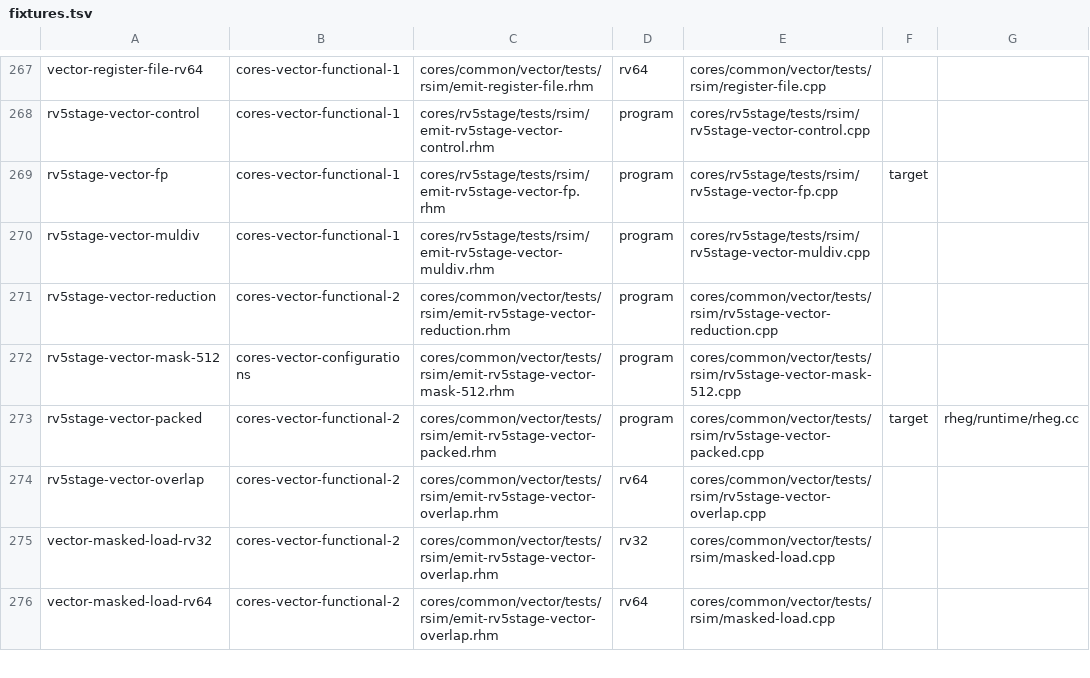
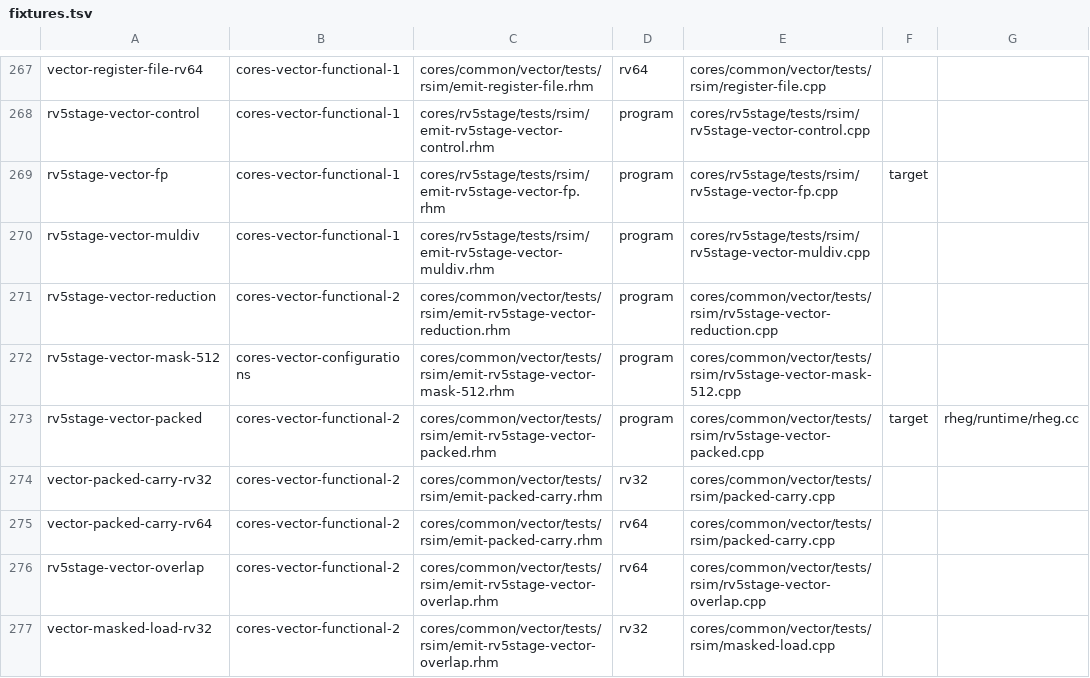
Before and after one commit to jerryz123/rhodium, a TSV file: tools/testing/rsim/fixtures.tsv, drawn as a sheet; only a part is shown, gaps mark what is left out; the shorter side is filled out with more unchanged rows; the diff names each change by its address in the sheet, - before the commit and + after, or states it on an @@ line.

Commit message:
compact packed load masks
Signed-off-by: Jerry Zhao <jerryz123@berkeley.edu>

```diff
--- a/tools/testing/rsim/fixtures.tsv
+++ b/tools/testing/rsim/fixtures.tsv
+row 274: vector-packed-carry-rv32 | cores-vector-functional-2 | cores/common/vector/tests/rsim/emit-packed-carry.rhm | rv32 | cores/common/vector/tests/rsim/packed-carry.cpp
+row 275: vector-packed-carry-rv64 | cores-vector-functional-2 | cores/common/vector/tests/rsim/emit-packed-carry.rhm | rv64 | cores/common/vector/tests/rsim/packed-carry.cpp
```
Also changed, not shown: 4 other files.
